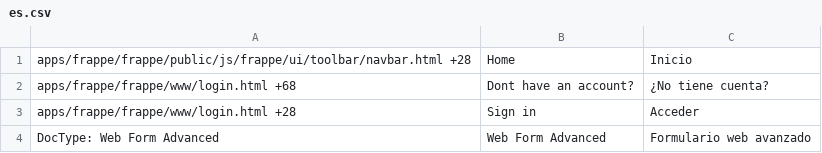
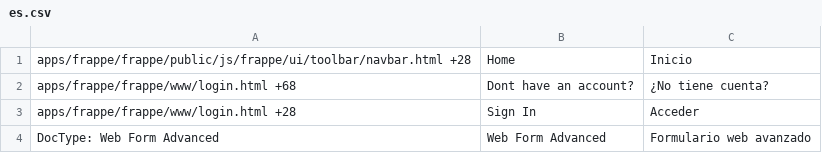
Before and after one commit to Nirchains/parra, a CSV file: la_parra/translations/es.csv, drawn as a sheet.

Commit message:
Cambio en idioma

```diff
--- a/la_parra/translations/es.csv
+++ b/la_parra/translations/es.csv
@@ -2,3 +2,3 @@ apps/frappe/frappe/public/js/frappe/ui/toolbar/navbar.html +28,Home,Inicio
 apps/frappe/frappe/www/login.html +68,Dont have an account?,¿No tiene cuenta?
-apps/frappe/frappe/www/login.html +28,Sign in,Acceder
+apps/frappe/frappe/www/login.html +28,Sign In,Acceder
 DocType: Web Form Advanced,Web Form Advanced,Formulario web avanzado
```
